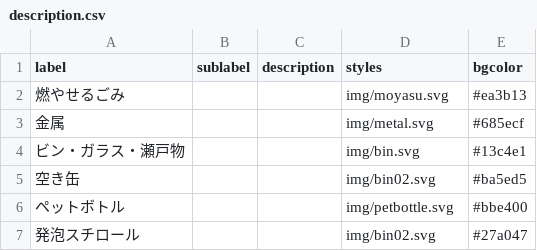
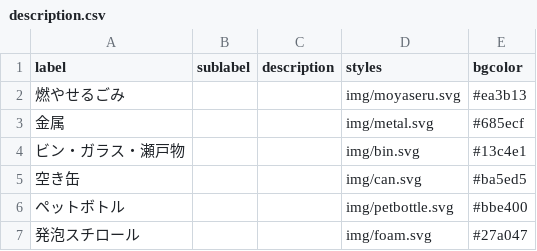
Before and after one commit to itoht2/5374, a CSV file: data/description.csv, drawn as a sheet.

Commit message:
Update description.csv

```diff
--- a/data/description.csv
+++ b/data/description.csv
@@ -1,7 +1,7 @@
 label,sublabel,description,styles,bgcolor
-燃やせるごみ,,,img/moyasu.svg,#ea3b13
+燃やせるごみ,,,img/moyaseru.svg,#ea3b13
 金属,,,img/metal.svg,#685ecf
 ビン・ガラス・瀬戸物,,,img/bin.svg,#13c4e1
-空き缶,,,img/bin02.svg,#ba5ed5
+空き缶,,,img/can.svg,#ba5ed5
 ペットボトル,,,img/petbottle.svg,#bbe400
-発泡スチロール,,,img/bin02.svg,#27a047
+発泡スチロール,,,img/foam.svg,#27a047
```
